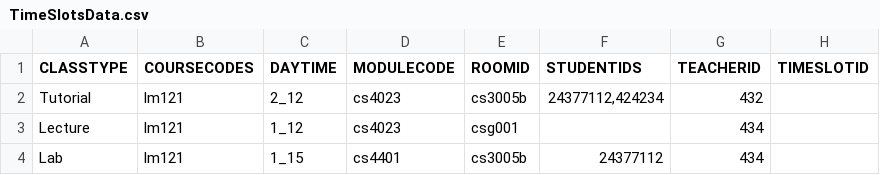
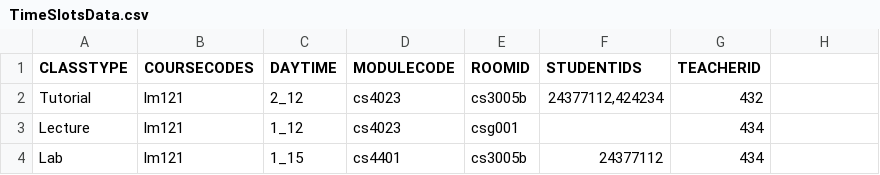
Before and after one commit to oisinmaher/UL_TimeTable_Group17, a CSV file: src/main/data/TimeSlotsData.csv, drawn as a sheet; the diff names each change by its address in the sheet, - before the commit and + after, or states it on an @@ line.

```diff
--- a/src/main/data/TimeSlotsData.csv
+++ b/src/main/data/TimeSlotsData.csv
-H1: TIMESLOTID
+H1: (empty)
```
Also changed, not shown: 11 other files.
